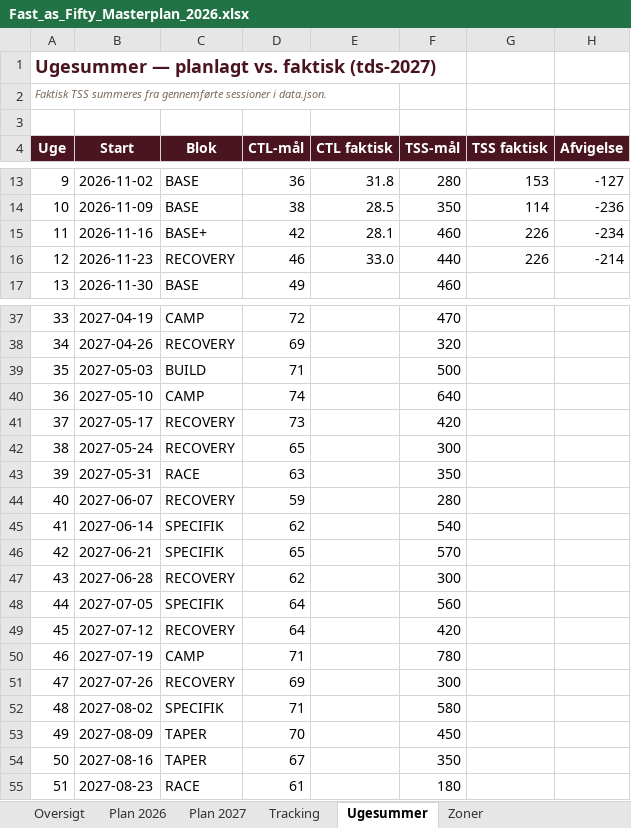
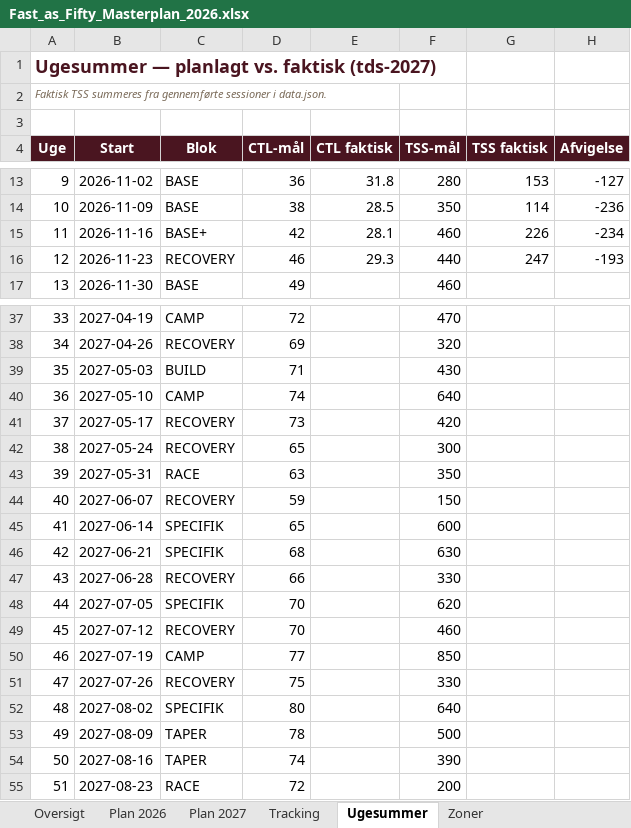
Before and after one commit to hammerbamsen/fast-as-50, an Excel workbook: data/Fast_as_Fifty_Masterplan_2026.xlsx, sheet Ugesummer, drawn as a sheet; only a part is shown, gaps mark what is left out; values as stored, in another font and other column widths than the file's, no borders; the diff covers the shown part only; the diff names each change by its address in the sheet, - before the commit and + after, or states it on an @@ line.

```diff
--- a/data/Fast_as_Fifty_Masterplan_2026.xlsx (sheet Ugesummer)
+++ b/data/Fast_as_Fifty_Masterplan_2026.xlsx (sheet Ugesummer)
-E16 (CTL faktisk): 33.0
+E16 (CTL faktisk): 29.3
-G16 (TSS faktisk): 226
+G16 (TSS faktisk): 247
-H16 (Afvigelse): -214
+H16 (Afvigelse): -193
-F39 (TSS-mål): 500
+F39 (TSS-mål): 430
-F44 (TSS-mål): 280
+F44 (TSS-mål): 150
-D45 (CTL-mål): 62
+D45 (CTL-mål): 65
-F45 (TSS-mål): 540
+F45 (TSS-mål): 600
-D46 (CTL-mål): 65
+D46 (CTL-mål): 68
-F46 (TSS-mål): 570
+F46 (TSS-mål): 630
-D47 (CTL-mål): 62
+D47 (CTL-mål): 66
-F47 (TSS-mål): 300
+F47 (TSS-mål): 330
-D48:D49 (CTL-mål): 64
+D48:D49 (CTL-mål): 70
-F48 (TSS-mål): 560
+F48 (TSS-mål): 620
-F49 (TSS-mål): 420
+F49 (TSS-mål): 460
-D50 (CTL-mål): 71
+D50 (CTL-mål): 77
-F50 (TSS-mål): 780
+F50 (TSS-mål): 850
-D51 (CTL-mål): 69
+D51 (CTL-mål): 75
-F51 (TSS-mål): 300
+F51 (TSS-mål): 330
-D52 (CTL-mål): 71
+D52 (CTL-mål): 80
-F52 (TSS-mål): 580
+F52 (TSS-mål): 640
-D53 (CTL-mål): 70
+D53 (CTL-mål): 78
-F53 (TSS-mål): 450
+F53 (TSS-mål): 500
-D54 (CTL-mål): 67
+D54 (CTL-mål): 74
-F54 (TSS-mål): 350
+F54 (TSS-mål): 390
-D55 (CTL-mål): 61
+D55 (CTL-mål): 72
-F55 (TSS-mål): 180
+F55 (TSS-mål): 200
```
Also changed, not shown: 1 edited cell elsewhere in this sheet, sheet Plan 2027, sheet Tracking, sheet Oversigt, 1 other file.
